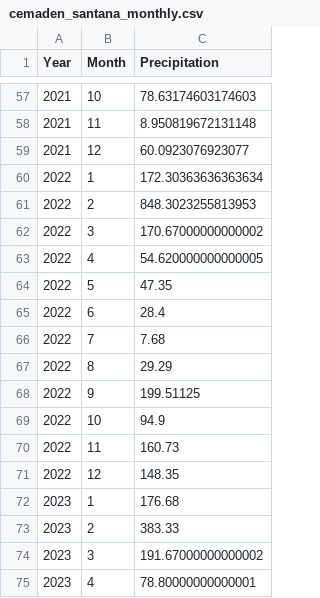
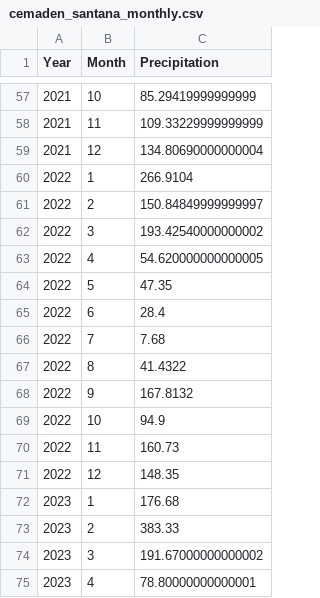
Before and after one commit to plcrisp/automatic-idf-graphs, a CSV file: results/cemaden_santana/cemaden_santana_monthly.csv, drawn as a sheet; only a part is shown, gaps mark what is left out; the diff covers the shown part only.

```diff
--- a/results/cemaden_santana/cemaden_santana_monthly.csv
+++ b/results/cemaden_santana/cemaden_santana_monthly.csv
@@ -57,7 +57,7 @@ Year,Month,Precipitation
-2021,10,78.63174603174603
-2021,11,8.950819672131148
-2021,12,60.0923076923077
-2022,1,172.30363636363634
-2022,2,848.3023255813953
-2022,3,170.67000000000002
+2021,10,85.29419999999999
+2021,11,109.33229999999999
+2021,12,134.80690000000004
+2022,1,266.9104
+2022,2,150.84849999999997
+2022,3,193.42540000000002
 2022,4,54.620000000000005
@@ -66,4 +66,4 @@ Year,Month,Precipitation
 2022,7,7.68
-2022,8,29.29
-2022,9,199.51125
+2022,8,41.4322
+2022,9,167.8132
 2022,10,94.9
```
Also changed, not shown: 25 edited cells elsewhere in this file, results/cemaden_santana/cemaden_santana_daily.csv, results/inmet_santana/inmet_santana_dist_params.csv, 20 other files.
